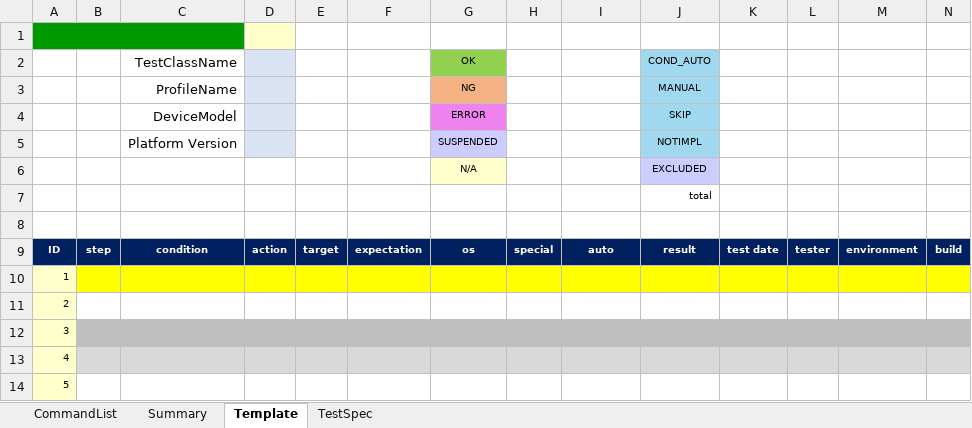
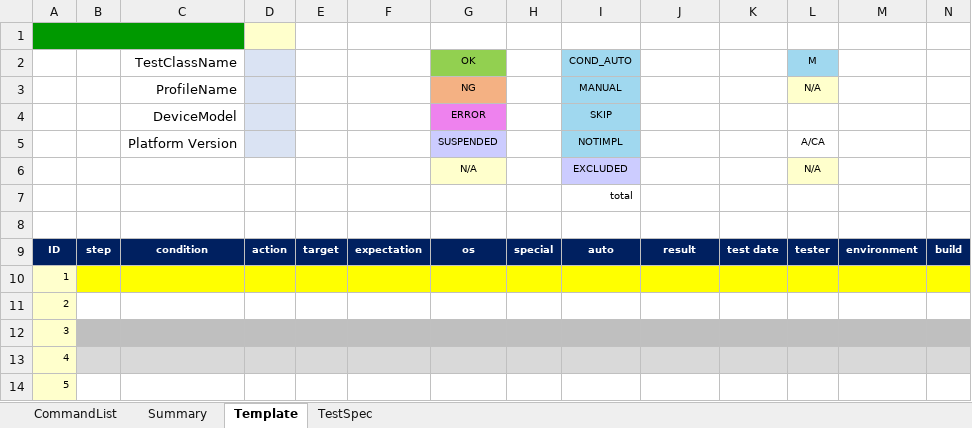
Before and after one commit to ldi-github/shirates-core, an Excel workbook: src/main/resources/TestSpec.xlsx, sheet Template, drawn as a sheet; only a part is shown; values as stored, in another font and other column widths than the file's, no borders; conditional formats not drawn; removed rows and columns are numbered as before the commit, all else as after; rows hold the shown columns only; the diff names each change by its address in the sheet, - before the commit and + after, or states it on an @@ line.

```diff
--- a/src/main/resources/TestSpec.xlsx (sheet Template)
+++ b/src/main/resources/TestSpec.xlsx (sheet Template)
-row 2:  |  | TestClassName |  |  |  | OK |  |  | COND_AUTO
-row 3:  |  | ProfileName |  |  |  | NG |  |  | MANUAL
-row 4:  |  | DeviceModel |  |  |  | ERROR |  |  | SKIP
-row 5:  |  | Platform Version |  |  |  | SUSPENDED |  |  | NOTIMPL
-row 6:  |  |  |  |  |  | N/A |  |  | EXCLUDED
-row 7:  |  |  |  |  |  |  |  |  | total
+row 2:  |  | TestClassName |  |  |  | OK |  | COND_AUTO |  |  | M
+row 3:  |  | ProfileName |  |  |  | NG |  | MANUAL |  |  | N/A
+row 4:  |  | DeviceModel |  |  |  | ERROR |  | SKIP
+row 5:  |  | Platform Version |  |  |  | SUSPENDED |  | NOTIMPL |  |  | A/CA
+row 6:  |  |  |  |  |  | N/A |  | EXCLUDED |  |  | N/A
+row 7:  |  |  |  |  |  |  |  | total
```
Also changed, not shown: sheet TestSpec, src/main/resources/ja/TestSpec.xlsx, 20 other files.
